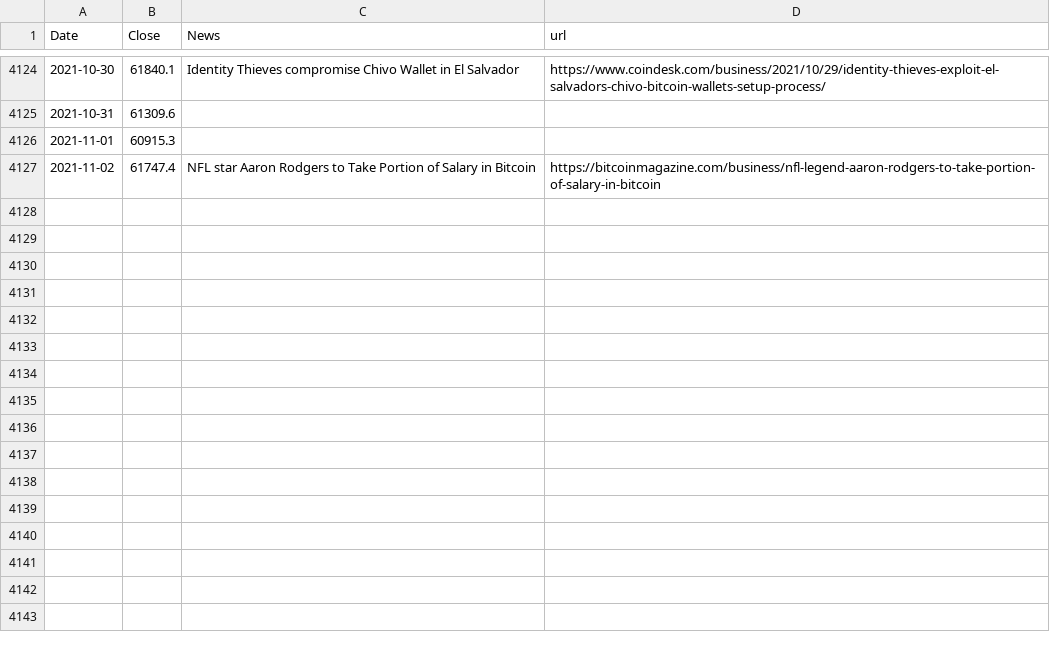
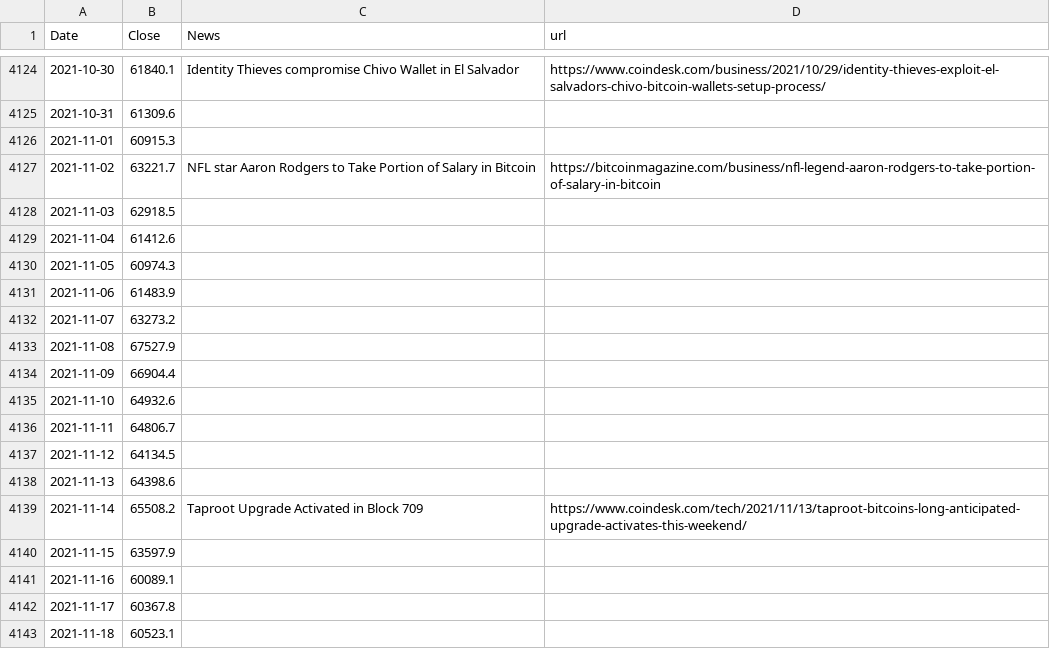
Before and after one commit to dykstranet/cryptonews, a CSV file: data/btcusd_annotated.csv, drawn as a sheet; only a part is shown, gaps mark what is left out.

Commit message:
Update annotated price data

```diff
--- a/data/btcusd_annotated.csv
+++ b/data/btcusd_annotated.csv
@@ -4126,2 +4126,18 @@ Date,Close,News,url
 2021-11-01,60915.3,,
-2021-11-02,61747.4,NFL star Aaron Rodgers to Take Portion of Salary in Bitcoin,https://bitcoinmagazine.com/business/nfl-legend-aaron-rodgers-to-take-portion-of-salary-in-bitcoin
+2021-11-02,63221.7,NFL star Aaron Rodgers to Take Portion of Salary in Bitcoin,https://bitcoinmagazine.com/business/nfl-legend-aaron-rodgers-to-take-portion-of-salary-in-bitcoin
+2021-11-03,62918.5,,
+2021-11-04,61412.6,,
+2021-11-05,60974.3,,
+2021-11-06,61483.9,,
+2021-11-07,63273.2,,
+2021-11-08,67527.9,,
+2021-11-09,66904.4,,
+2021-11-10,64932.6,,
+2021-11-11,64806.7,,
+2021-11-12,64134.5,,
+2021-11-13,64398.6,,
+2021-11-14,65508.2,Taproot Upgrade Activated in Block 709,https://www.coindesk.com/tech/2021/11/13/taproot-bitcoins-long-anticipated-upgrade-activates-this-weekend/
+2021-11-15,63597.9,,
+2021-11-16,60089.1,,
+2021-11-17,60367.8,,
+2021-11-18,60523.1,,
```
Also changed, not shown: data/news.csv.
